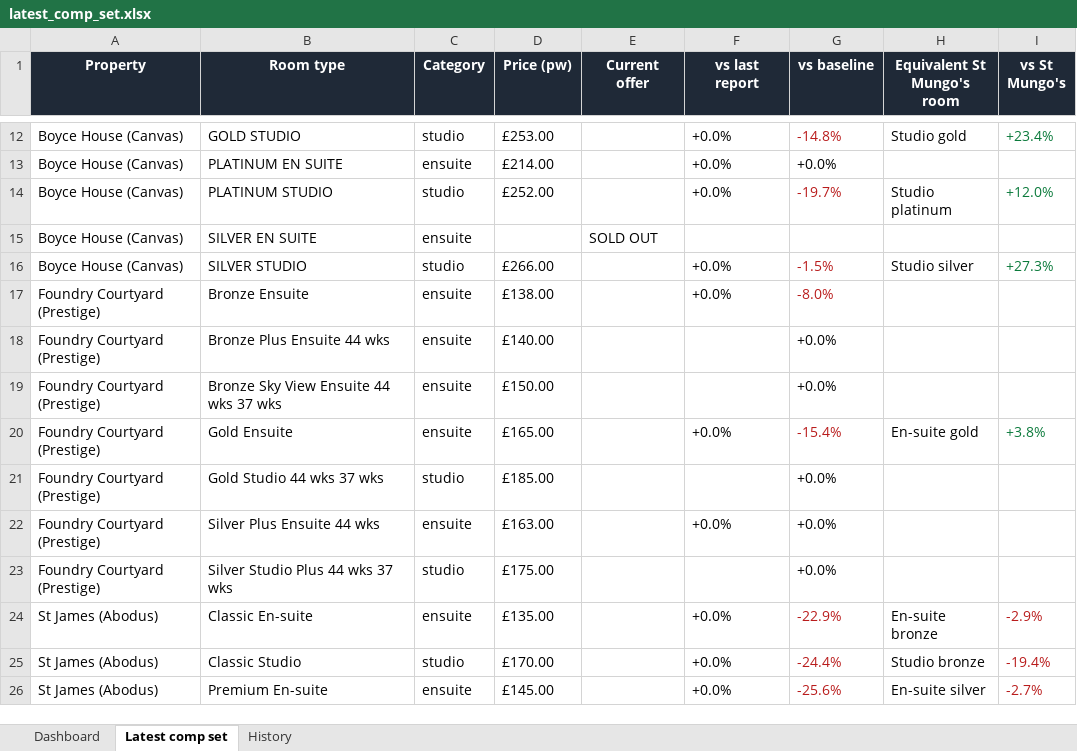
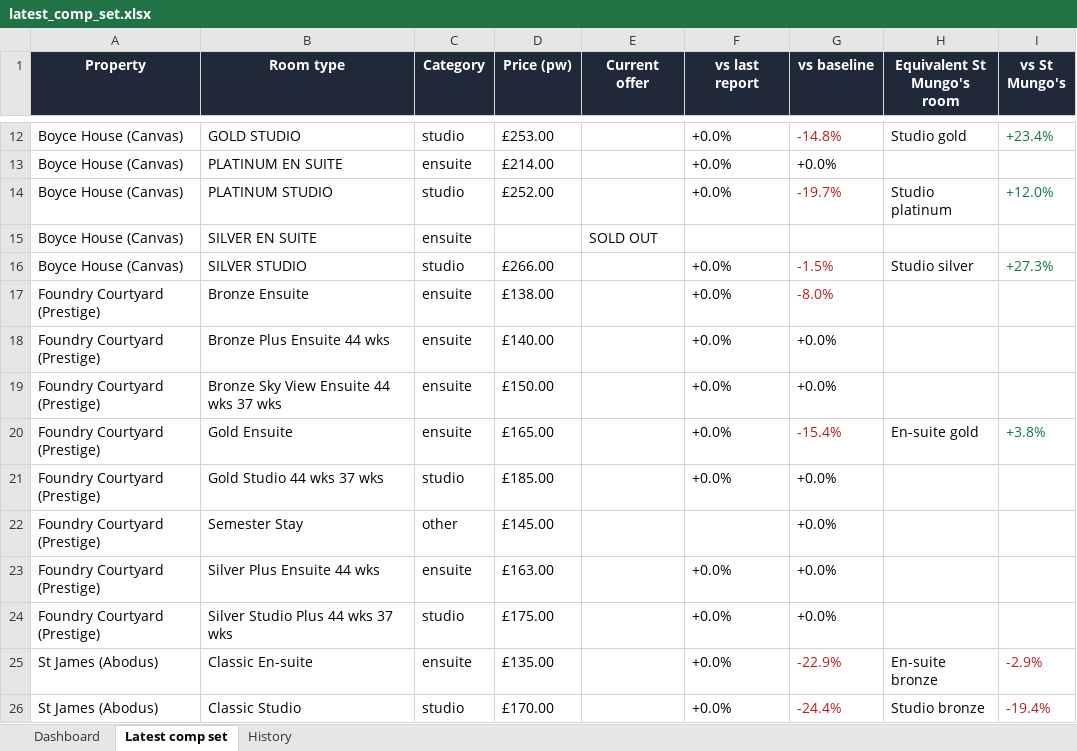
Before and after one commit to markAitcheson/St-Mungo-s, an Excel workbook: data/latest_comp_set.xlsx, sheet Latest comp set, drawn as a sheet; only a part is shown, gaps mark what is left out; the shorter side is filled out with more unchanged rows; values as stored, in another font and other column widths than the file's, no borders; addresses are those after the commit; the diff names each change by its address in the sheet, - before the commit and + after, or states it on an @@ line.

```diff
--- a/data/latest_comp_set.xlsx (sheet Latest comp set)
+++ b/data/latest_comp_set.xlsx (sheet Latest comp set)
-F18:F19 (vs last report): (empty)
+F18:F19 (vs last report): +0.0%
-F21 (vs last report): (empty)
+F21 (vs last report): +0.0%
+row 22: Foundry Courtyard (Prestige) | Semester Stay | other | £145.00 |  |  | +0.0%
-F24 (vs last report): (empty)
+F24 (vs last report): +0.0%
```
Also changed, not shown: sheet History, sheet Dashboard, 1 other file.
